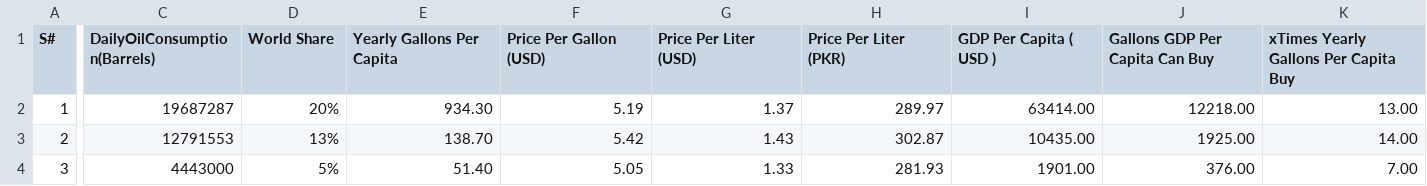
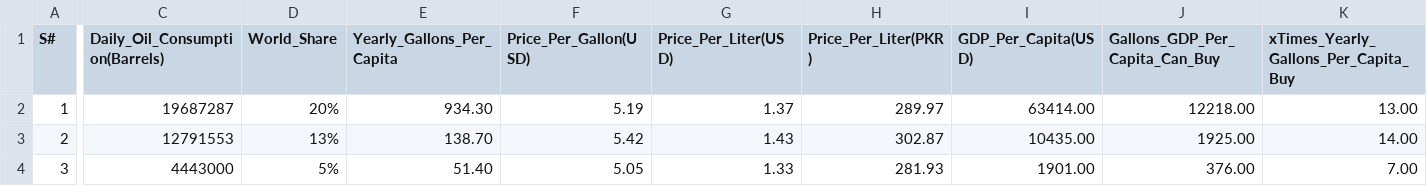
Before and after one commit to Cwee01/datavisualization2, a CSV file: Petrol_Dataset_June_23_2022_cleanned.csv, drawn as a sheet; only a part is shown, gaps mark what is left out; the diff names each change by its address in the sheet, - before the commit and + after, or states it on an @@ line.

Commit message:
Update Petrol_Dataset_June_23_2022_cleanned.csv

```diff
--- a/Petrol_Dataset_June_23_2022_cleanned.csv
+++ b/Petrol_Dataset_June_23_2022_cleanned.csv
-C1: DailyOilConsumption(Barrels)
+C1: Daily_Oil_Consumption(Barrels)
-D1: World Share
+D1: World_Share
-E1: Yearly Gallons Per Capita
+E1: Yearly_Gallons_Per_Capita
-F1: Price Per Gallon (USD)
+F1: Price_Per_Gallon(USD)
-G1: Price Per Liter (USD)
+G1: Price_Per_Liter(USD)
-H1: Price Per Liter (PKR)
+H1: Price_Per_Liter(PKR)
-I1: GDP Per Capita ( USD )
+I1: GDP_Per_Capita(USD)
-J1: Gallons GDP Per Capita Can Buy
+J1: Gallons_GDP_Per_Capita_Can_Buy
-K1: xTimes Yearly Gallons Per Capita Buy
+K1: xTimes_Yearly_Gallons_Per_Capita_Buy
```
